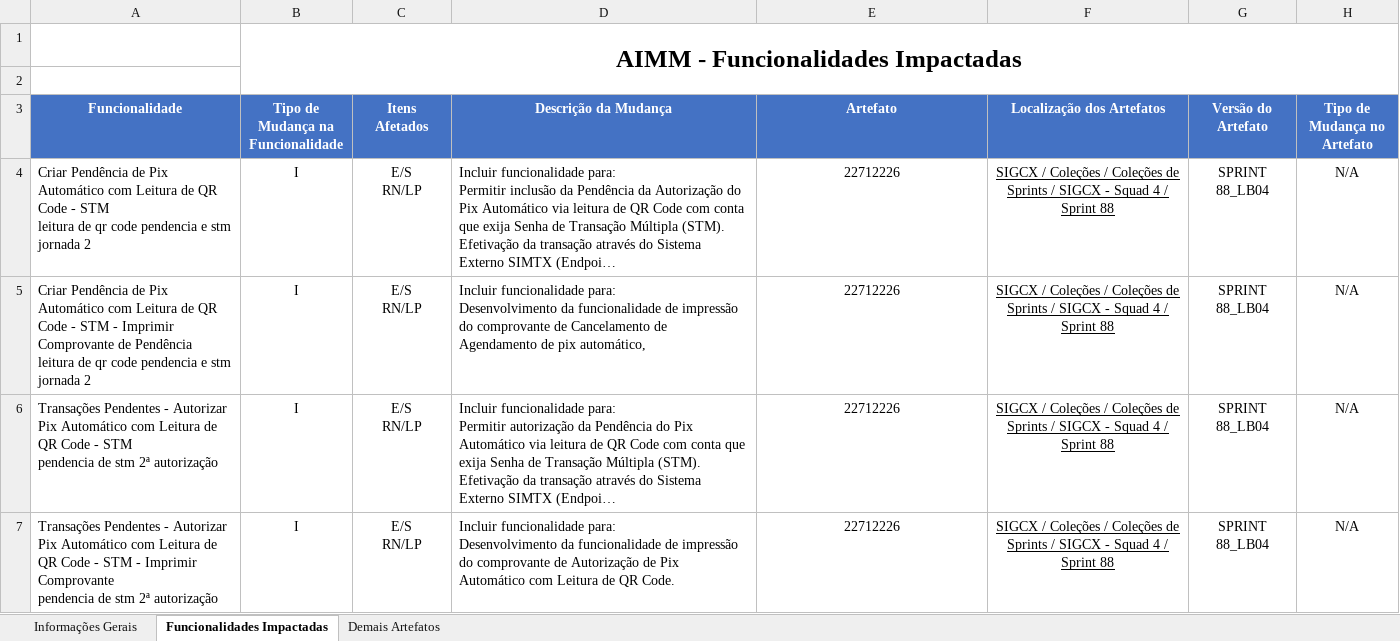
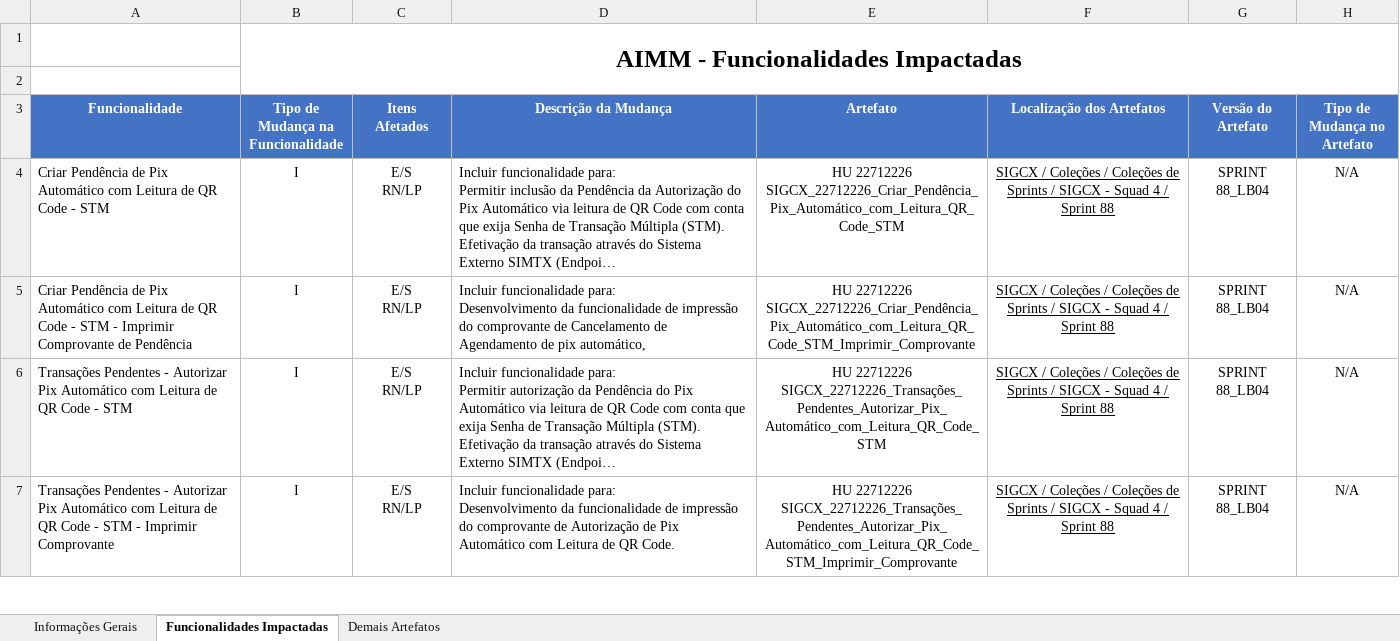
Before and after one commit to vmmellofoton/Foton, an Excel workbook: PPDS_AIMM 88 - Squad 4.xlsx, sheet Funcionalidades Impactadas, drawn as a sheet; only a part is shown; long unchanged cells end in …; values as stored, in another font and other column widths than the file's, no borders; charts and pictures and table styles not drawn; ↵ is a line break in a cell; the diff covers the shown part only; the diff names each change by its address in the sheet, - before the commit and + after, or states it on an @@ line.

```diff
--- a/PPDS_AIMM 88 - Squad 4.xlsx (sheet Funcionalidades Impactadas)
+++ b/PPDS_AIMM 88 - Squad 4.xlsx (sheet Funcionalidades Impactadas)
-A4 (Funcionalidade): …- STM ↵ leitura de qr code pendencia e stm jornada 2
+A4 (Funcionalidade): …- STM
-E4 (Artefato): 22712226
+E4 (Artefato): HU 22712226 ↵ SIGCX_22712226_Criar_Pendência_Pix_Automático_com_Leitura_QR_Code_STM
-A5 (Funcionalidade): …de Pendência ↵ leitura de qr code pendencia e stm jornada 2
+A5 (Funcionalidade): …de Pendência
-E5 (Artefato): 22712226
+E5 (Artefato): HU 22712226 ↵ SIGCX_22712226_Criar_Pendência_Pix_Automático_com_Leitura_QR_Code_STM_Imprimir_Comprovante
-A6 (Funcionalidade): …- STM ↵ pendencia de stm 2ª autorização
+A6 (Funcionalidade): …- STM
-E6 (Artefato): 22712226
+E6 (Artefato): HU 22712226 ↵ SIGCX_22712226_Transações_Pendentes_Autorizar_Pix_Automático_com_Leitura_QR_Code_STM
-A7 (Funcionalidade): …Imprimir Comprovante ↵ pendencia de stm 2ª autorização
+A7 (Funcionalidade): …Imprimir Comprovante
-E7 (Artefato): 22712226
+E7 (Artefato): HU 22712226 ↵ SIGCX_22712226_Transações_Pendentes_Autorizar_Pix_Automático_com_Leitura_QR_Code_STM_Imprimir_Comprovante
```
Also changed, not shown: 4 removed rows and 30 edited cells elsewhere in this sheet, sheet Informações Gerais, PPDS_AIMM 88 - Squad 5.xlsx.
